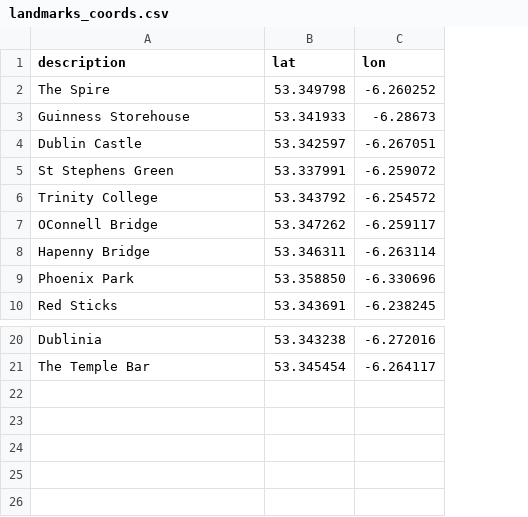
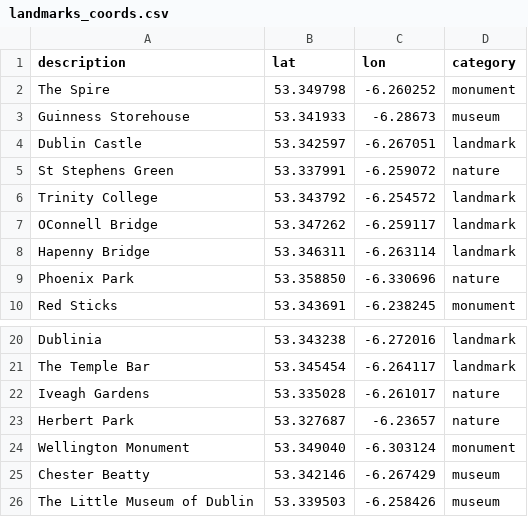
Before and after one commit to ronan-s1/dublin-landmarks-PWA, a CSV file: landmarks_coords.csv, drawn as a sheet; only a part is shown, gaps mark what is left out; the diff names each change by its address in the sheet, - before the commit and + after, or states it on an @@ line.

```diff
--- a/landmarks_coords.csv
+++ b/landmarks_coords.csv
+column D (category), rows 2-10: monument | museum | landmark | nature | landmark | landmark | landmark | nature | monument; rows 20-21: landmark | landmark
+row 22: Iveagh Gardens | 53.335028 | -6.261017 | nature
+row 23: Herbert Park | 53.327687 | -6.23657 | nature
+row 24: Wellington Monument | 53.349040 | -6.303124 | monument
+row 25: Chester Beatty | 53.342146 | -6.267429 | museum
+row 26: The Little Museum of Dublin | 53.339503 | -6.258426 | museum
```
Also changed, not shown: 7 other files.
